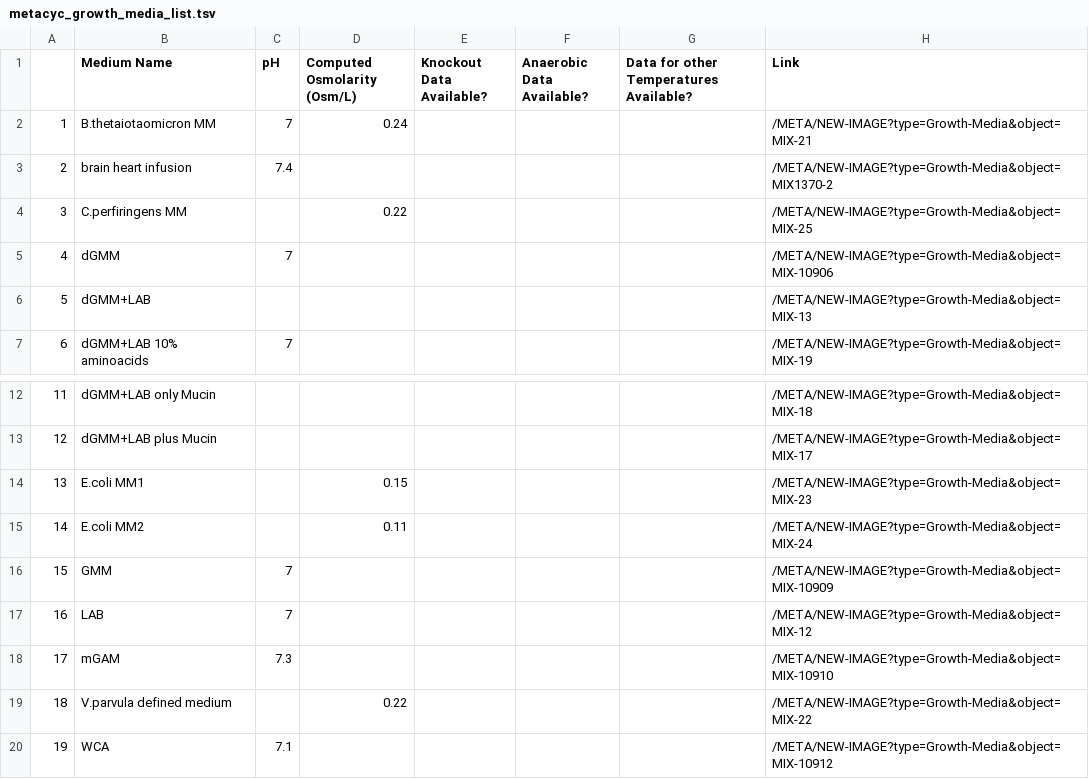
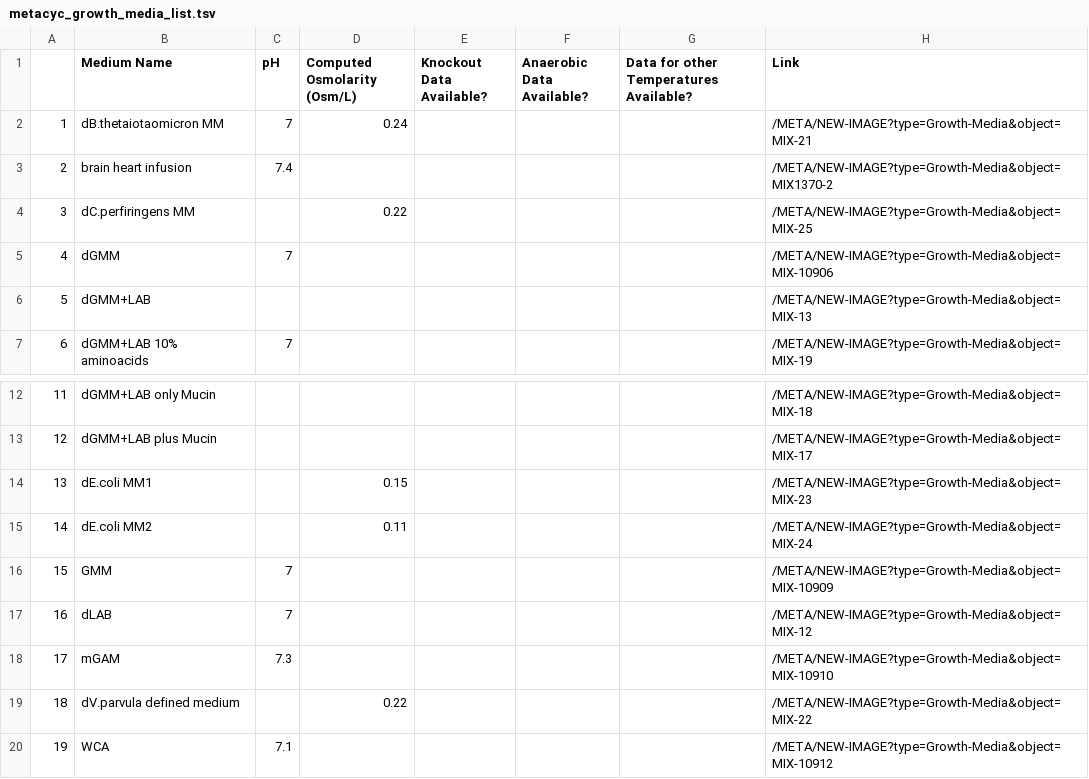
Before and after one commit to JunGeng/Microbiota-D3, a TSV file: data/media/metacyc_growth_media_list.tsv, drawn as a sheet; only a part is shown, gaps mark what is left out.

Commit message:
fix: denote defined media with prefix lower case "d"

```diff
--- a/data/media/metacyc_growth_media_list.tsv
+++ b/data/media/metacyc_growth_media_list.tsv
@@ -1,5 +1,5 @@
   	Medium Name                   	pH 	Computed Osmolarity  (Osm/L)	Knockout Data Available?	Anaerobic Data Available?	Data for other Temperatures Available?	Link
-1 	B.thetaiotaomicron MM         	7  	0.24                        	                        	                         	                                      	/META/NEW-IMAGE?type=Growth-Media&object=MIX-21
+1 	dB.thetaiotaomicron MM         	7  	0.24                        	                        	                         	                                      	/META/NEW-IMAGE?type=Growth-Media&object=MIX-21
 2 	brain heart infusion          	7.4	                            	                        	                         	                                      	/META/NEW-IMAGE?type=Growth-Media&object=MIX1370-2
-3 	C.perfiringens MM             	   	0.22                        	                        	                         	                                      	/META/NEW-IMAGE?type=Growth-Media&object=MIX-25
+3 	dC.perfiringens MM             	   	0.22                        	                        	                         	                                      	/META/NEW-IMAGE?type=Growth-Media&object=MIX-25
 4 	dGMM                          	7  	                            	                        	                         	                                      	/META/NEW-IMAGE?type=Growth-Media&object=MIX-10906
@@ -13,8 +13,8 @@
 12	dGMM+LAB plus Mucin           	   	                            	                        	                         	                                      	/META/NEW-IMAGE?type=Growth-Media&object=MIX-17
-13	E.coli MM1                    	   	0.15                        	                        	                         	                                      	/META/NEW-IMAGE?type=Growth-Media&object=MIX-23
-14	E.coli MM2                    	   	0.11                        	                        	                         	                                      	/META/NEW-IMAGE?type=Growth-Media&object=MIX-24
+13	dE.coli MM1                    	   	0.15                        	                        	                         	                                      	/META/NEW-IMAGE?type=Growth-Media&object=MIX-23
+14	dE.coli MM2                    	   	0.11                        	                        	                         	                                      	/META/NEW-IMAGE?type=Growth-Media&object=MIX-24
 15	GMM                           	7  	                            	                        	                         	                                      	/META/NEW-IMAGE?type=Growth-Media&object=MIX-10909
-16	LAB                           	7  	                            	                        	                         	                                      	/META/NEW-IMAGE?type=Growth-Media&object=MIX-12
+16	dLAB                           	7  	                            	                        	                         	                                      	/META/NEW-IMAGE?type=Growth-Media&object=MIX-12
 17	mGAM                          	7.3	                            	                        	                         	                                      	/META/NEW-IMAGE?type=Growth-Media&object=MIX-10910
-18	V.parvula defined medium      	   	0.22                        	                        	                         	                                      	/META/NEW-IMAGE?type=Growth-Media&object=MIX-22
+18	dV.parvula defined medium      	   	0.22                        	                        	                         	                                      	/META/NEW-IMAGE?type=Growth-Media&object=MIX-22
 19	WCA                           	7.1	                            	                        	                         	                                      	/META/NEW-IMAGE?type=Growth-Media&object=MIX-10912
```
